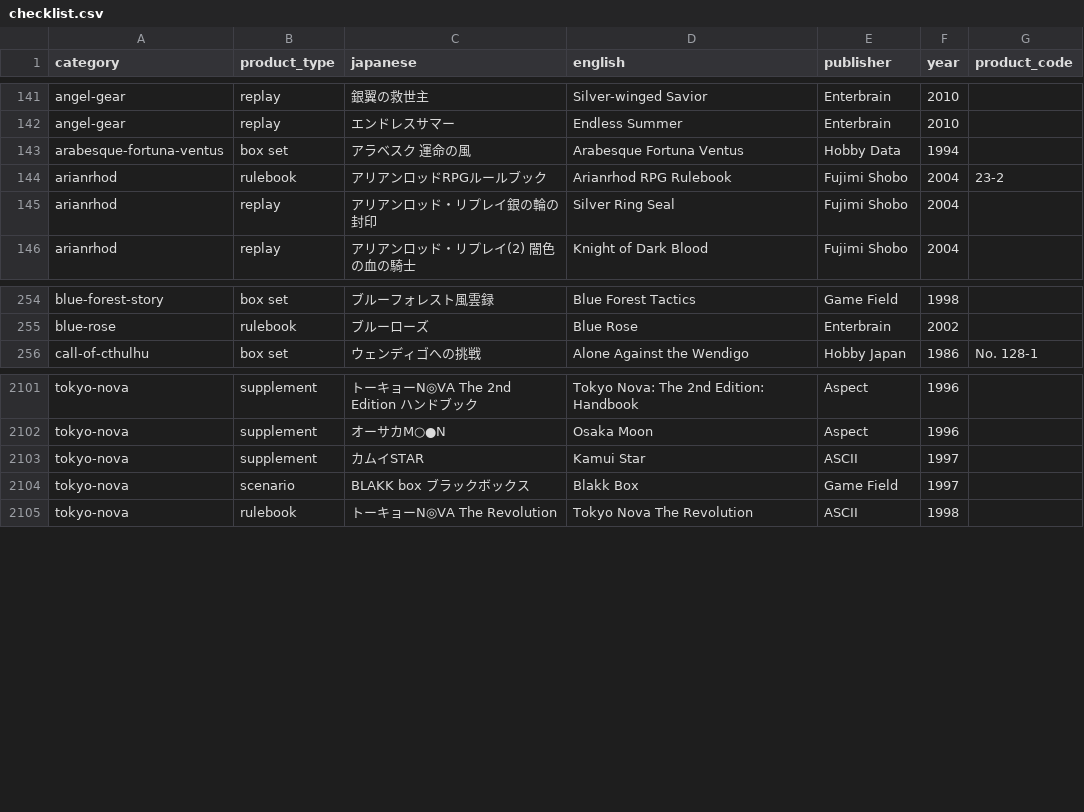
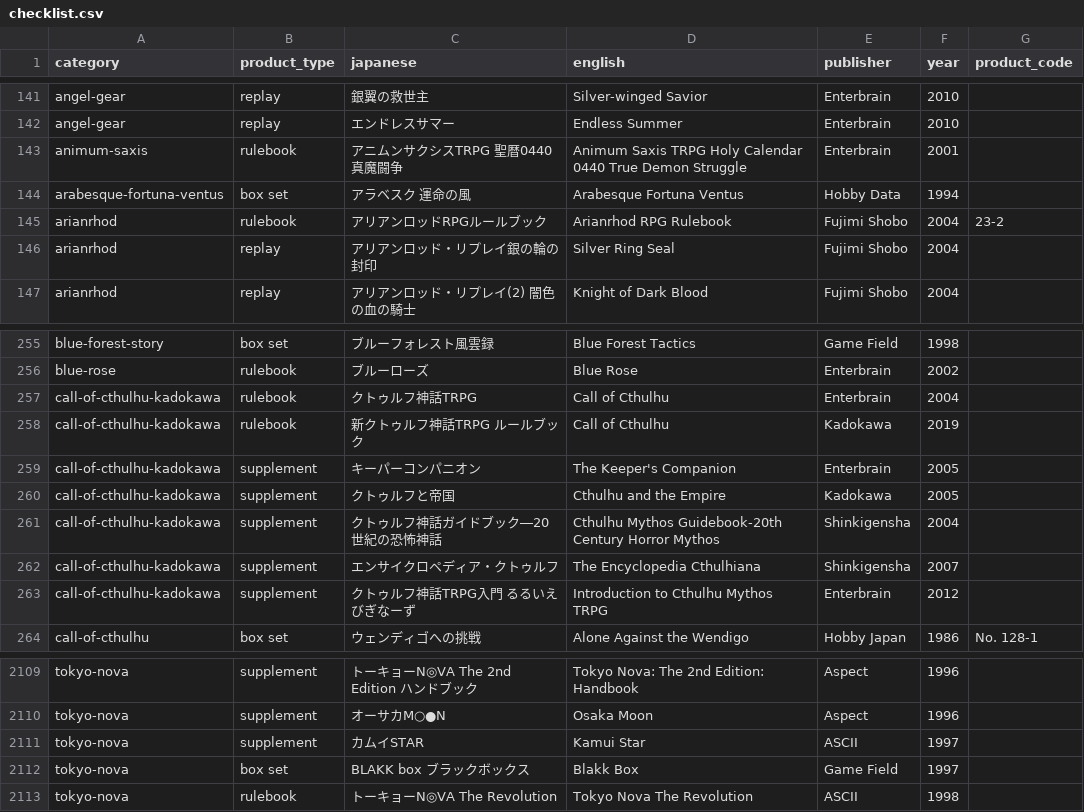
Before and after one commit to weatherspud/japanese-collectors-list, a CSV file: checklist.csv, drawn as a sheet; only a part is shown, gaps mark what is left out.

Commit message:
animum saxis

```diff
--- a/checklist.csv
+++ b/checklist.csv
@@ -142,2 +142,3 @@ angel-gear,replay,銀翼の救世主 ,Silver-winged Savior,Enterbrain,2010,
 angel-gear,replay,エンドレスサマー,Endless Summer,Enterbrain,2010,
+animum-saxis,rulebook,アニムンサクシスTRPG　聖暦0440真魔闘争,Animum Saxis TRPG Holy Calendar 0440 True Demon Struggle,Enterbrain,2001,
 arabesque-fortuna-ventus,box set,アラベスク 運命の風,Arabesque Fortuna Ventus,Hobby Data,1994,
@@ -255,2 +256,9 @@ blue-forest-story,box set,ブルーフォレスト風雲録,Blue Forest Tactics,
 blue-rose,rulebook,ブルーローズ,Blue Rose,Enterbrain,2002,
+call-of-cthulhu-kadokawa,rulebook,クトゥルフ神話TRPG,Call of Cthulhu,Enterbrain,2004,
+call-of-cthulhu-kadokawa,rulebook,新クトゥルフ神話TRPG ルールブック,Call of Cthulhu,Kadokawa,2019,
+call-of-cthulhu-kadokawa,supplement,キーパーコンパニオン,The Keeper's Companion,Enterbrain,2005,
+call-of-cthulhu-kadokawa,supplement,クトゥルフと帝国,Cthulhu and the Empire,Kadokawa,2005,
+call-of-cthulhu-kadokawa,supplement,クトゥルフ神話ガイドブック―20世紀の恐怖神話,Cthulhu Mythos Guidebook-20th Century Horror Mythos,Shinkigensha,2004,
+call-of-cthulhu-kadokawa,supplement,エンサイクロペディア・クトゥルフ,The Encyclopedia Cthulhiana,Shinkigensha,2007,
+call-of-cthulhu-kadokawa,supplement,クトゥルフ神話TRPG入門 るるいえびぎなーず,Introduction to Cthulhu Mythos TRPG,Enterbrain,2012,
 call-of-cthulhu,box set,ウェンディゴへの挑戦,Alone Against the Wendigo,Hobby Japan,1986,No. 128-1
@@ -2103,3 +2111,3 @@ tokyo-nova,supplement,オーサカM○●N,Osaka Moon,Aspect,1996,
 tokyo-nova,supplement,カムイSTAR,Kamui Star,ASCII,1997,
-tokyo-nova,scenario,BLAKK box ブラックボックス,Blakk Box,Game Field,1997,
+tokyo-nova,box set,BLAKK box ブラックボックス,Blakk Box,Game Field,1997,
 tokyo-nova,rulebook,トーキョーN◎VA The Revolution,Tokyo Nova The Revolution,ASCII,1998,
```
Also changed, not shown: 4 other files.
